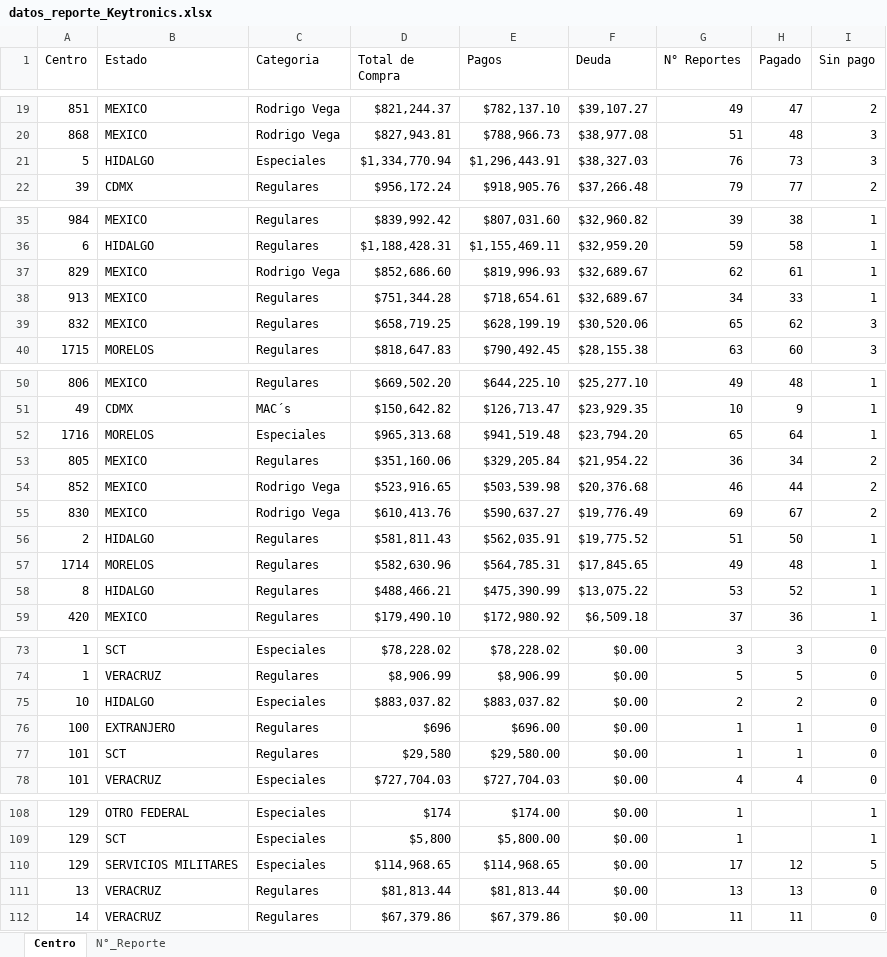
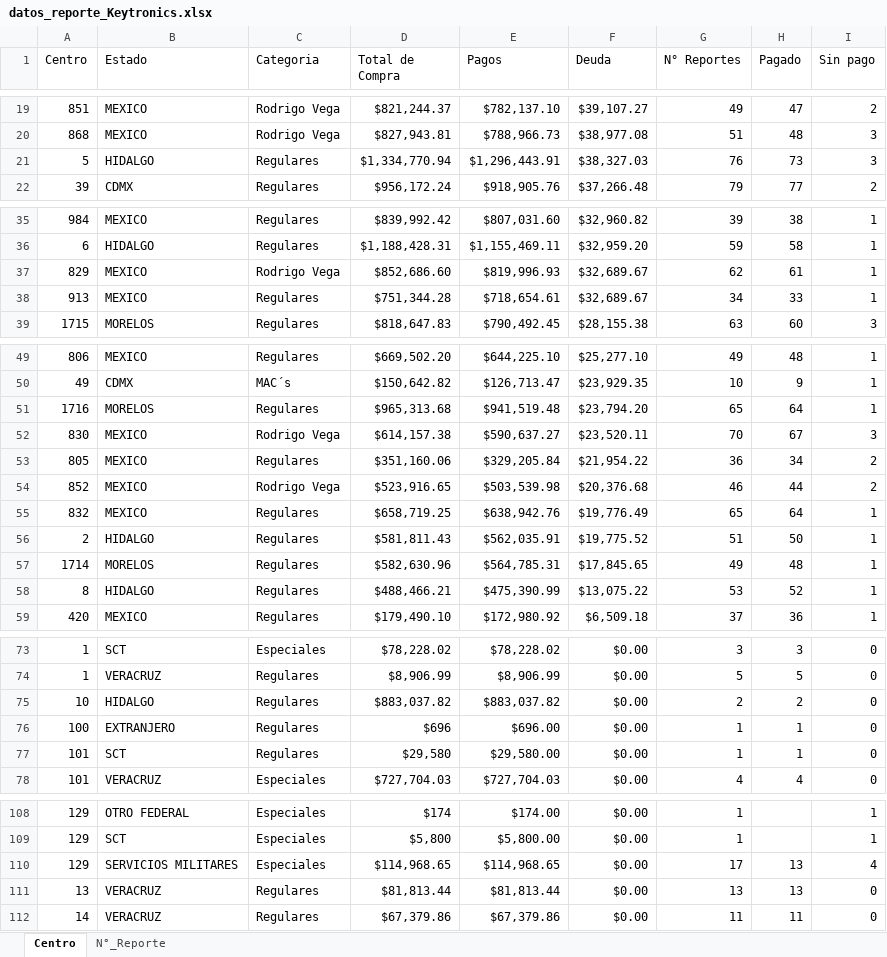
Before and after one commit to josels980410-jpg/keytronics-dashboard, an Excel workbook: datos_reporte_Keytronics.xlsx, sheet Centro, drawn as a sheet; only a part is shown, gaps mark what is left out; values as stored, in another font and other column widths than the file's, no borders; removed rows and columns are numbered as before the commit, all else as after; the diff names each change by its address in the sheet, - before the commit and + after, or states it on an @@ line.

```diff
--- a/datos_reporte_Keytronics.xlsx (sheet Centro)
+++ b/datos_reporte_Keytronics.xlsx (sheet Centro)
-C21 (Categoria): Especiales
+C21 (Categoria): Regulares
-row 39: 832 | MEXICO | Regulares | $658,719.25 | $628,199.19 | $30,520.06 | 65 | 62 | 3
-C51 (Categoria): Especiales
+C51 (Categoria): Regulares
+row 52: 830 | MEXICO | Rodrigo Vega | $614,157.38 | $590,637.27 | $23,520.11 | 70 | 67 | 3
-row 55: 830 | MEXICO | Rodrigo Vega | $610,413.76 | $590,637.27 | $19,776.49 | 69 | 67 | 2
+row 55: 832 | MEXICO | Regulares | $658,719.25 | $638,942.76 | $19,776.49 | 65 | 64 | 1
-C75 (Categoria): Especiales
+C75 (Categoria): Regulares
-H110 (Pagado): 12
+H110 (Pagado): 13
-I110 (Sin pago): 5
+I110 (Sin pago): 4
```
Also changed, not shown: sheet N°_Reporte, 2 other files.
